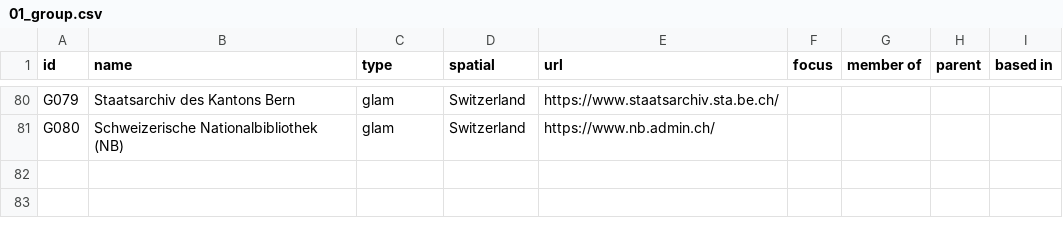
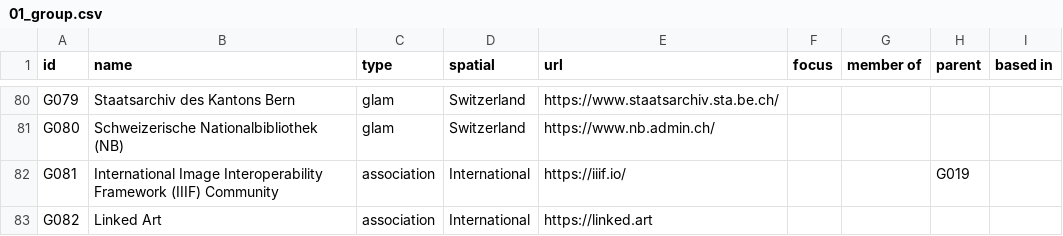
Before and after one commit to JRaemySFA/dh-landscape-ch, a CSV file: data/01_group.csv, drawn as a sheet; only a part is shown, gaps mark what is left out.

```diff
--- a/data/01_group.csv
+++ b/data/01_group.csv
@@ -81 +81,3 @@ G079;Staatsarchiv des Kantons Bern;glam;Switzerland;https://www.staatsarchiv.sta
 G080;Schweizerische Nationalbibliothek (NB);glam;Switzerland;https://www.nb.admin.ch/;;;;
+G081;International Image Interoperability Framework (IIIF) Community;association;International;https://iiif.io/;;;G019;
+G082;Linked Art;association;International;https://linked.art;;;;
```
Also changed, not shown: data/02_person.csv, data/03_project.csv.
